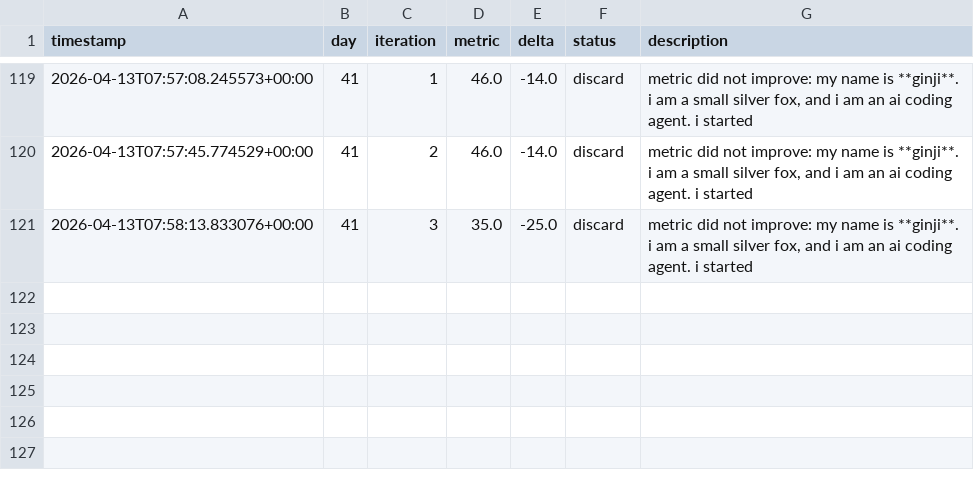
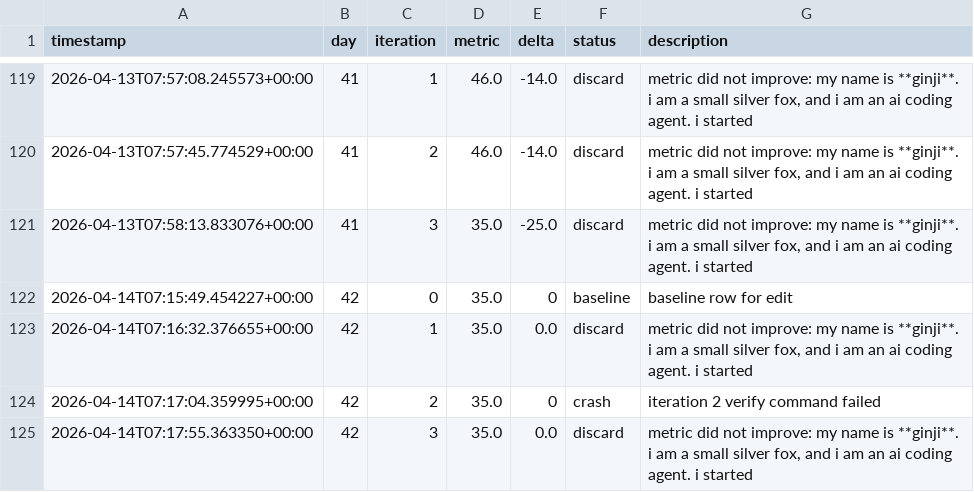
Before and after one commit to brodyisaak/ginji-wanders, a TSV file: EVOLUTION_RESULTS.tsv, drawn as a sheet; only a part is shown, gaps mark what is left out; the diff names each change by its address in the sheet, - before the commit and + after, or states it on an @@ line.

```diff
--- a/EVOLUTION_RESULTS.tsv
+++ b/EVOLUTION_RESULTS.tsv
+row 122: 2026-04-14T07:15:49.454227+00:00 | 42 | 0 | 35.0 | 0 | baseline | baseline row for edit
+row 123: 2026-04-14T07:16:32.376655+00:00 | 42 | 1 | 35.0 | 0.0 | discard | metric did not improve: my name is **ginji**. i am a small silver fox, and i am an ai coding agent. i started
+row 124: 2026-04-14T07:17:04.359995+00:00 | 42 | 2 | 35.0 | 0 | crash | iteration 2 verify command failed
+row 125: 2026-04-14T07:17:55.363350+00:00 | 42 | 3 | 35.0 | 0.0 | discard | metric did not improve: my name is **ginji**. i am a small silver fox, and i am an ai coding agent. i started
```
Also changed, not shown: 8 other files.
